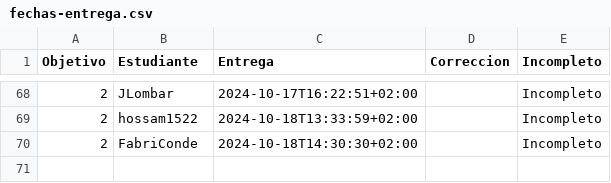
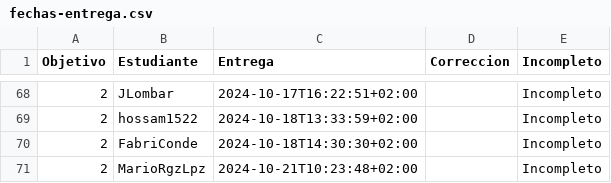
Before and after one commit to pablotl0/IV-, a CSV file: data/fechas-entrega.csv, drawn as a sheet; only a part is shown, gaps mark what is left out.

```diff
--- a/data/fechas-entrega.csv
+++ b/data/fechas-entrega.csv
@@ -70 +70,2 @@ Objetivo;Estudiante;Entrega;Correccion;Incompleto
 2; FabriConde;2024-10-18T14:30:30+02:00;;Incompleto
+2; MarioRgzLpz;2024-10-21T10:23:48+02:00;;Incompleto
```
Also changed, not shown: 1 other file.
